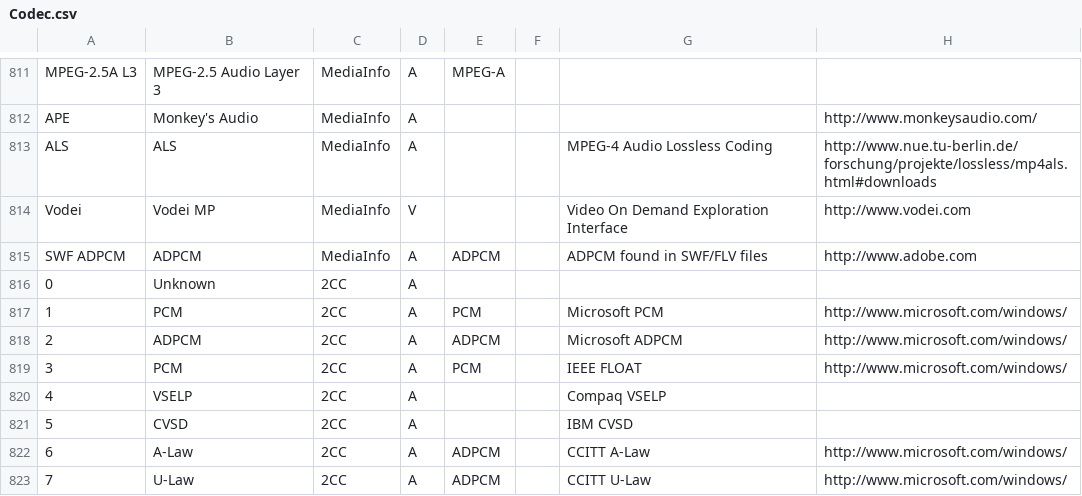
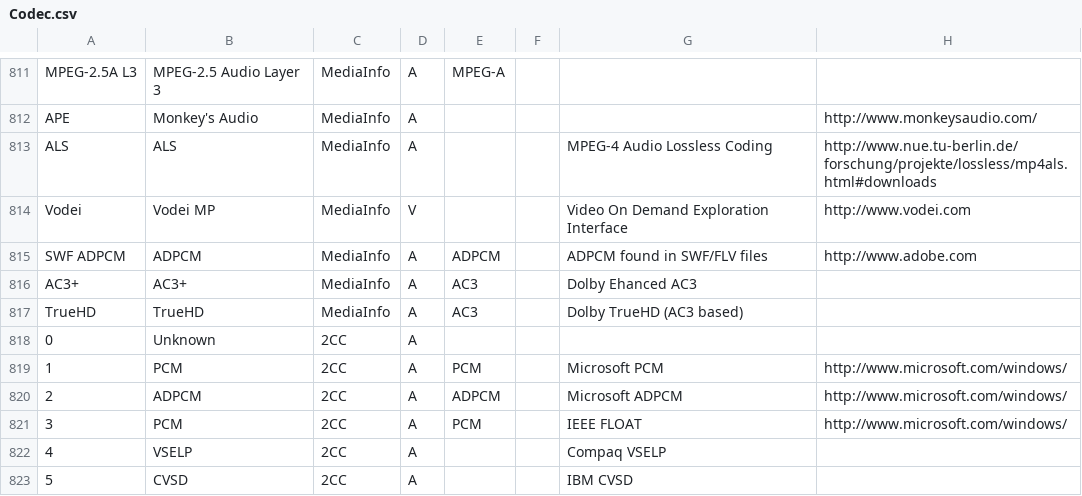
Before and after one commit to beppec56/MediaInfo-git_svn, a CSV file: Source/Ressource/Text/DataBase/Codec.csv, drawn as a sheet; only a part is shown, gaps mark what is left out; the shorter side is filled out with more unchanged rows; the diff names each change by its address in the sheet, - before the commit and + after, or states it on an @@ line.

Commit message:
AC3+ and TrueHD
git-svn-id: svn://svn.code.sf.net/p/mediainfo/code/MediaInfoLib/trunk@267 45c5ae6f-87cc-4fd0-92ee-e4f023fd80da

```diff
--- a/Source/Ressource/Text/DataBase/Codec.csv
+++ b/Source/Ressource/Text/DataBase/Codec.csv
+row 816: AC3+ | AC3+ | MediaInfo | A | AC3 |  | Dolby Ehanced AC3
+row 817: TrueHD | TrueHD | MediaInfo | A | AC3 |  | Dolby TrueHD (AC3 based)
```
